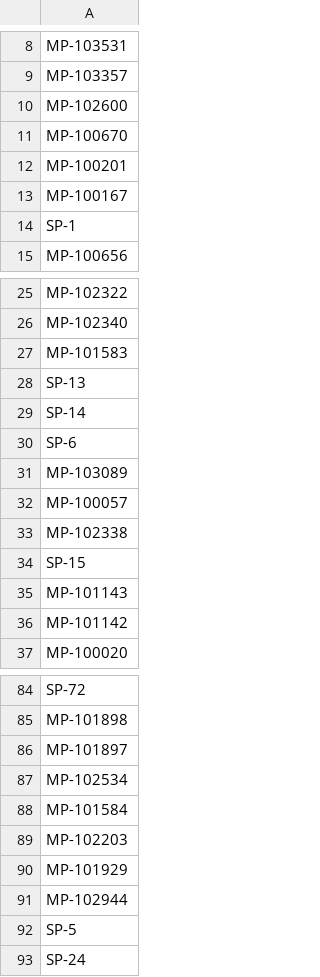
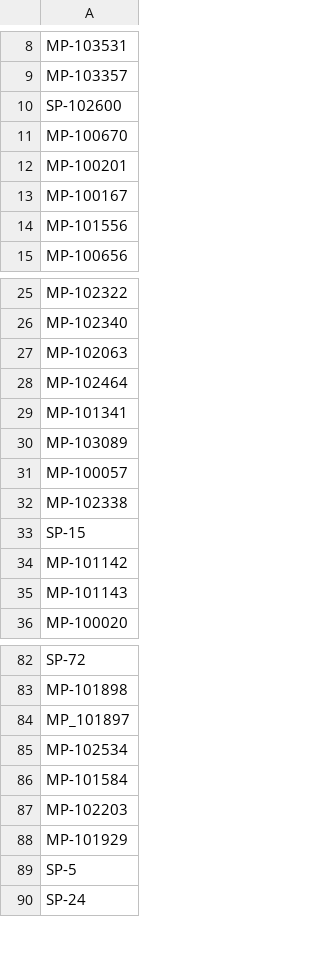
Before and after one commit to parallelworks/dynamic-learning-rivers, a CSV file: input_data/ICON-ModEx_Sites_To_Remove.csv, drawn as a sheet; only a part is shown, gaps mark what is left out; the diff covers the shown part only.

Commit message:
Add input_files for Summer-2019-log10-gss at Sun Jun 14 12:44:46 AM EDT 2026

```diff
--- a/input_data/ICON-ModEx_Sites_To_Remove.csv
+++ b/input_data/ICON-ModEx_Sites_To_Remove.csv
@@ -9,3 +9,3 @@ MP-103531
 MP-103357
-MP-102600
+SP-102600
 MP-100670
@@ -13,3 +13,3 @@ MP-100201
 MP-100167
-SP-1
+MP-101556
 MP-100656
@@ -26,6 +26,5 @@ MP-102322
 MP-102340
-MP-101583
-SP-13
-SP-14
-SP-6
+MP-102063
+MP-102464
+MP-101341
 MP-103089
@@ -34,4 +33,4 @@ MP-102338
 SP-15
+MP-101142
 MP-101143
-MP-101142
 MP-100020
@@ -85,3 +83,3 @@ SP-72
 MP-101898
-MP-101897
+MP_101897
 MP-102534
@@ -90,3 +88,2 @@ MP-102203
 MP-101929
-MP-102944
 SP-5
```
Also changed, not shown: 1 removed row and 2 edited cells elsewhere in this file.
